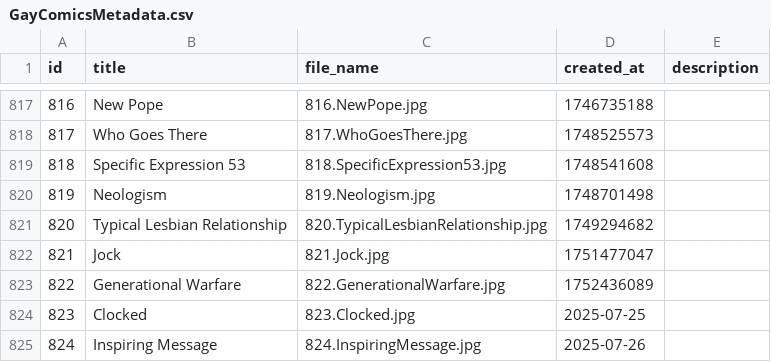
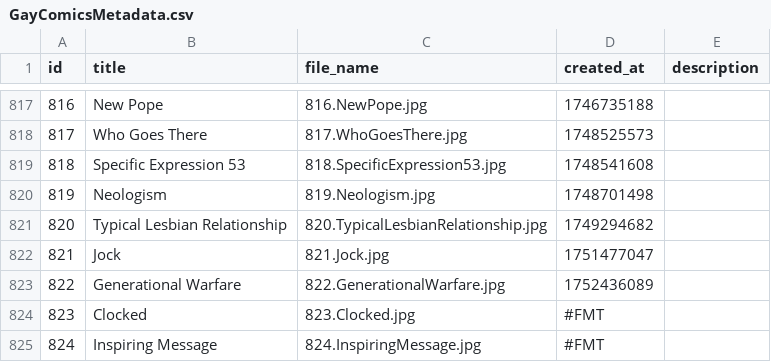
Before and after one commit to scyclow/hausofdecline, a CSV file: docs/GayComicsMetadata.csv, drawn as a sheet; only a part is shown, gaps mark what is left out.

```diff
--- a/docs/GayComicsMetadata.csv
+++ b/docs/GayComicsMetadata.csv
@@ -823,3 +823,3 @@ id,title,file_name,created_at,description
 822,Generational Warfare,822.GenerationalWarfare.jpg,1752436089,
-823,Clocked,823.Clocked.jpg,2025-07-25,
-824,Inspiring Message,824.InspiringMessage.jpg,2025-07-26,
+823,Clocked,823.Clocked.jpg,#FMT,
+824,Inspiring Message,824.InspiringMessage.jpg,#FMT,
```
Also changed, not shown: 1 other file.
